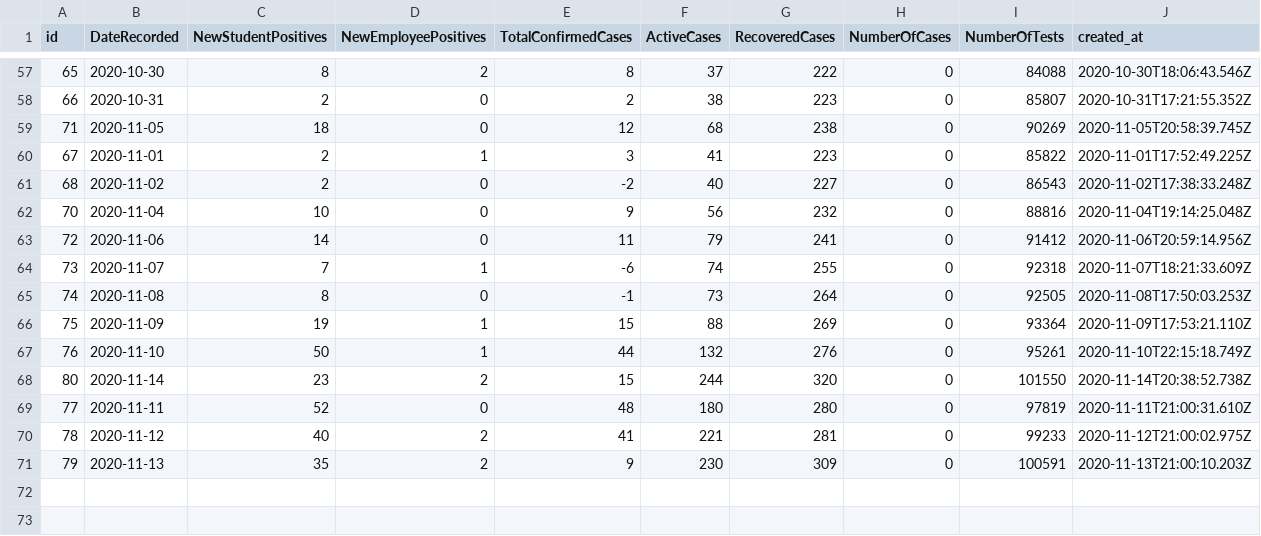
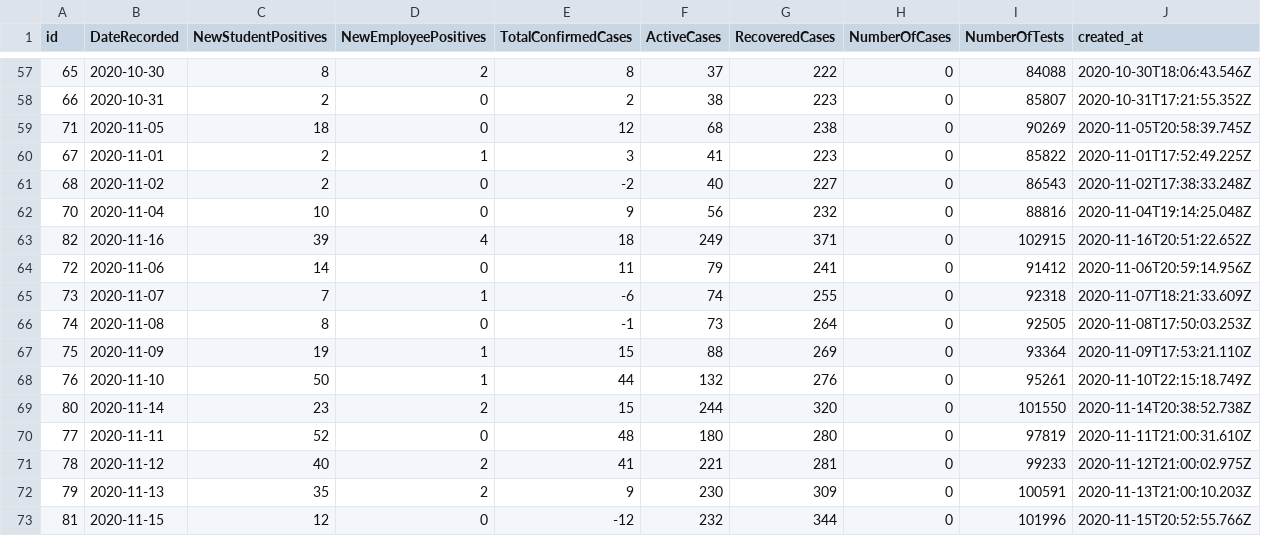
Before and after one commit to samedelstein/Onondaga_COVID, a CSV file: data/SU_Cases.csv, drawn as a sheet; only a part is shown, gaps mark what is left out; rows hold the shown columns only; the diff names each change by its address in the sheet, - before the commit and + after, or states it on an @@ line.

Commit message:
updated data

```diff
--- a/data/SU_Cases.csv
+++ b/data/SU_Cases.csv
+row 63: 82 | 2020-11-16 | 39 | 4 | 18 | 249 | 371 | 0 | 102915 | 2020-11-16T20:51:22.652Z
+row 73: 81 | 2020-11-15 | 12 | 0 | -12 | 232 | 344 | 0 | 101996 | 2020-11-15T20:52:55.766Z
```
Also changed, not shown: data/CasesByAge_Syracuse.csv, data/Onondaga_COVID_data.csv, 26 other files.
